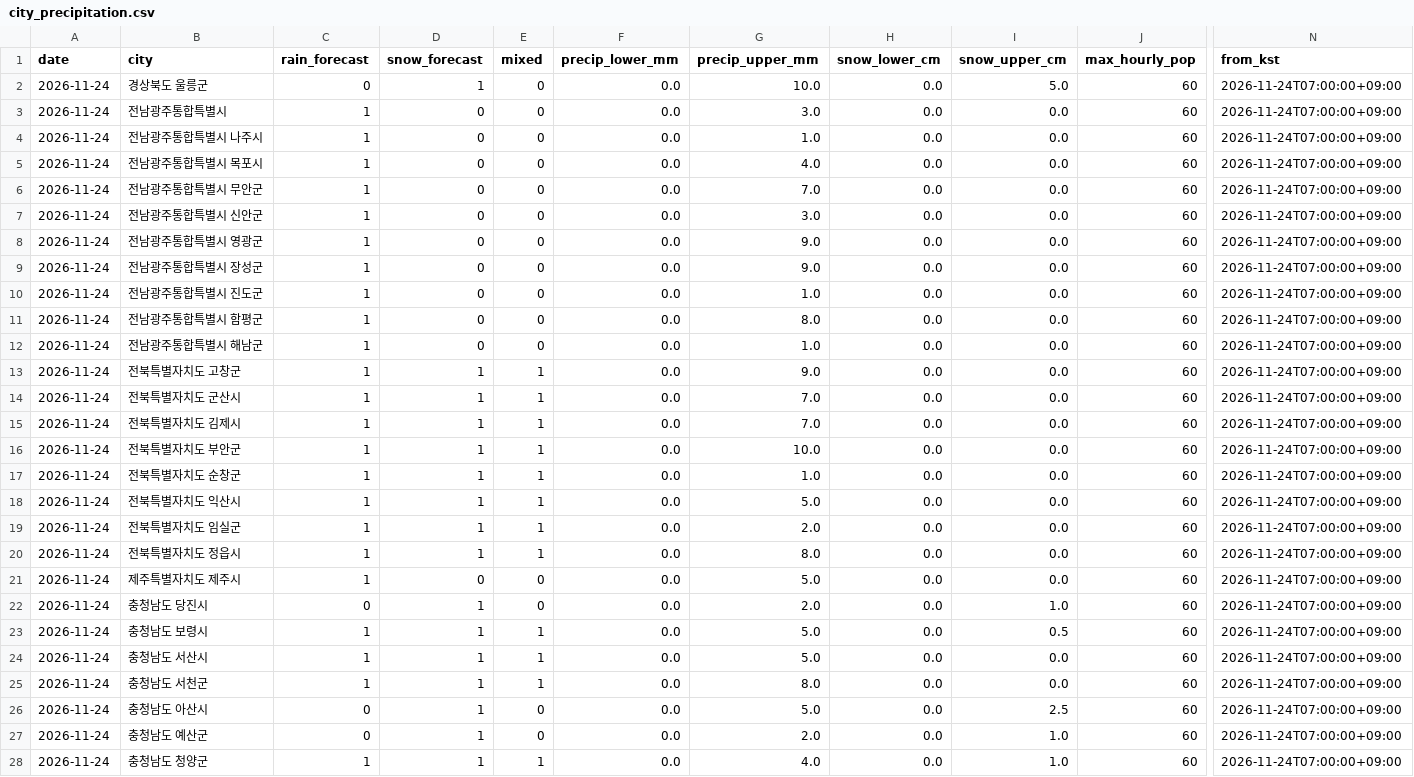
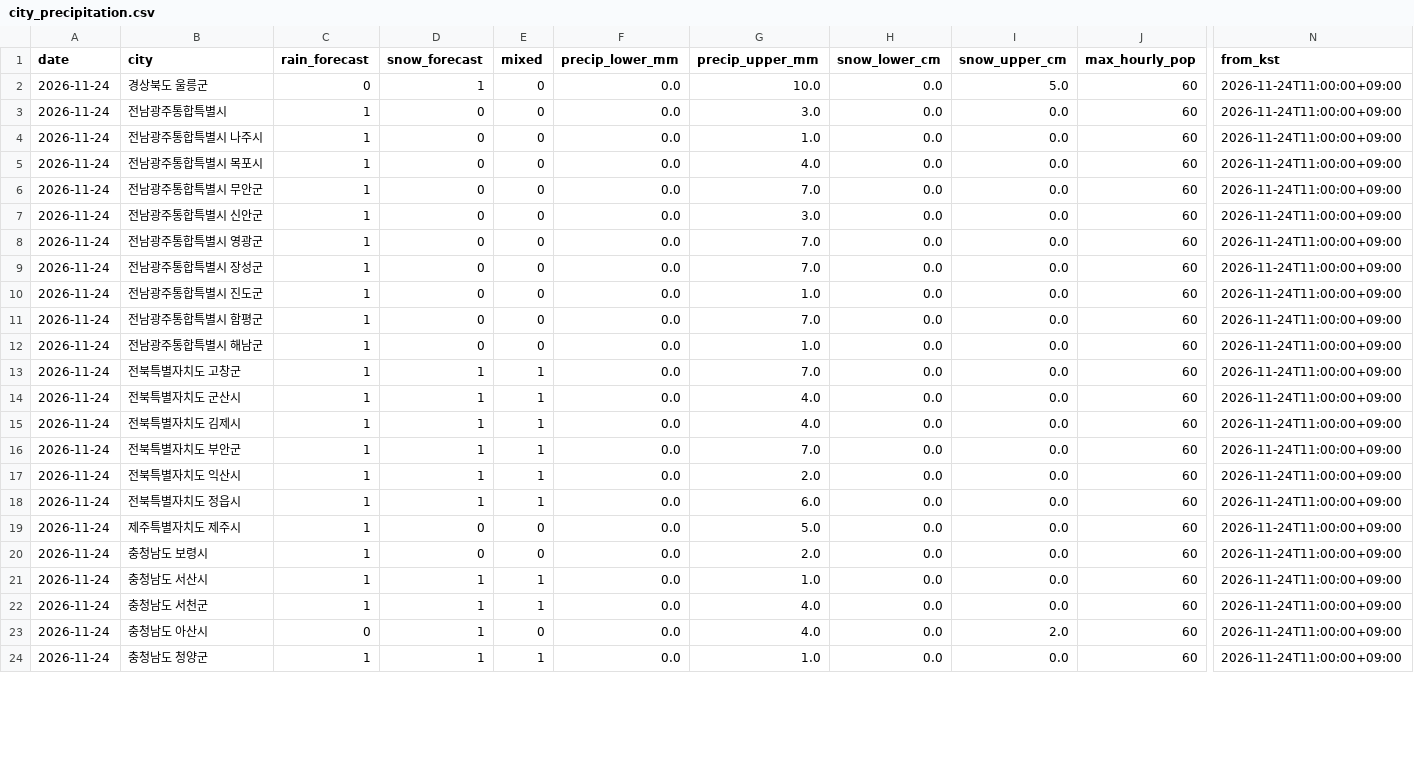
Before and after one commit to leetw1121/kma-chatgpt-bridge, a CSV file: data/city_precipitation.csv, drawn as a sheet; only a part is shown, gaps mark what is left out; removed rows and columns are numbered as before the commit, all else as after; rows hold the shown columns only; the diff covers the shown part only; the diff names each change by its address in the sheet, - before the commit and + after, or states it on an @@ line.

```diff
--- a/data/city_precipitation.csv
+++ b/data/city_precipitation.csv
-N2:N16 (from_kst): 2026-11-24T07:00:00+09:00
+N2:N16 (from_kst): 2026-11-24T11:00:00+09:00
-G8:G9 (precip_upper_mm): 9.0
+G8:G9 (precip_upper_mm): 7.0
-G11 (precip_upper_mm): 8.0
+G11 (precip_upper_mm): 7.0
-G13 (precip_upper_mm): 9.0
+G13 (precip_upper_mm): 7.0
-G14:G15 (precip_upper_mm): 7.0
+G14:G15 (precip_upper_mm): 4.0
-G16 (precip_upper_mm): 10.0
+G16 (precip_upper_mm): 7.0
-row 17: 2026-11-24 | 전북특별자치도 순창군 | 1 | 1 | 1 | 0.0 | 1.0 | 0.0 | 0.0 | 60 | 2026-11-24T07:00:00+09:00
-G17 (precip_upper_mm): 5.0
+G17 (precip_upper_mm): 2.0
-N17 (from_kst): 2026-11-24T07:00:00+09:00
+N17 (from_kst): 2026-11-24T11:00:00+09:00
-row 19: 2026-11-24 | 전북특별자치도 임실군 | 1 | 1 | 1 | 0.0 | 2.0 | 0.0 | 0.0 | 60 | 2026-11-24T07:00:00+09:00
-G18 (precip_upper_mm): 8.0
+G18 (precip_upper_mm): 6.0
-N18:N20 (from_kst): 2026-11-24T07:00:00+09:00
+N18:N20 (from_kst): 2026-11-24T11:00:00+09:00
-B20 (city): 충청남도 당진시
+B20 (city): 충청남도 보령시
-C20 (rain_forecast): 0
+C20 (rain_forecast): 1
-D20 (snow_forecast): 1
+D20 (snow_forecast): 0
-I20 (snow_upper_cm): 1.0
+I20 (snow_upper_cm): 0.0
-row 23: 2026-11-24 | 충청남도 보령시 | 1 | 1 | 1 | 0.0 | 5.0 | 0.0 | 0.5 | 60 | 2026-11-24T07:00:00+09:00
-G21 (precip_upper_mm): 5.0
+G21 (precip_upper_mm): 1.0
-N21:N23 (from_kst): 2026-11-24T07:00:00+09:00
+N21:N23 (from_kst): 2026-11-24T11:00:00+09:00
-G22 (precip_upper_mm): 8.0
+G22 (precip_upper_mm): 4.0
-G23 (precip_upper_mm): 5.0
+G23 (precip_upper_mm): 4.0
-I23 (snow_upper_cm): 2.5
+I23 (snow_upper_cm): 2.0
-row 27: 2026-11-24 | 충청남도 예산군 | 0 | 1 | 0 | 0.0 | 2.0 | 0.0 | 1.0 | 60 | 2026-11-24T07:00:00+09:00
-G24 (precip_upper_mm): 4.0
+G24 (precip_upper_mm): 1.0
-I24 (snow_upper_cm): 1.0
+I24 (snow_upper_cm): 0.0
-N24 (from_kst): 2026-11-24T07:00:00+09:00
+N24 (from_kst): 2026-11-24T11:00:00+09:00
```
Also changed, not shown: 7 edited cells elsewhere in this file, data/all_regions.csv, data/ecmwf_kma_coverage.csv, 14 other files.
